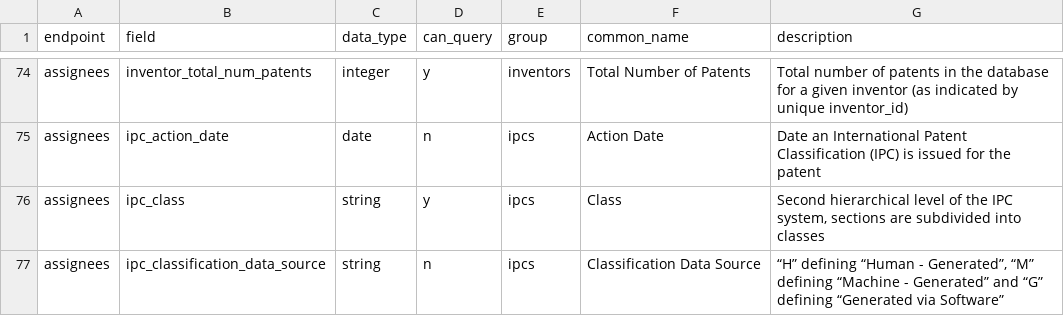
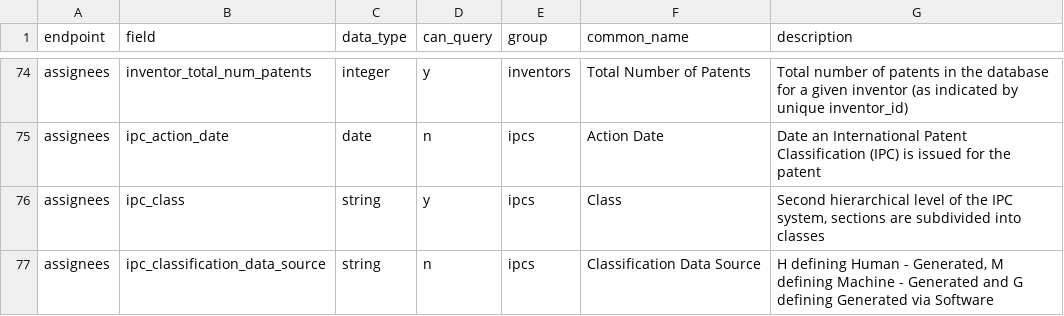
Before and after one commit to ropensci/patentsview, a CSV file: data-raw/fieldsdf.csv, drawn as a sheet; only a part is shown, gaps mark what is left out; the diff covers the shown part only.

```diff
--- a/data-raw/fieldsdf.csv
+++ b/data-raw/fieldsdf.csv
@@ -76,2 +76,2 @@
 "assignees","ipc_class","string","y","ipcs","Class","Second hierarchical level of the IPC system, sections are subdivided into classes"
-"assignees","ipc_classification_data_source","string","n","ipcs","Classification Data Source","“H” defining “Human - Generated”, “M” defining “Machine - Generated” and “G” defining “Generated via Software”"
+"assignees","ipc_classification_data_source","string","n","ipcs","Classification Data Source","H defining Human - Generated, M defining Machine - Generated and G defining Generated via Software"
```
Also changed, not shown: 20 edited cells elsewhere in this file, 3 other files.
